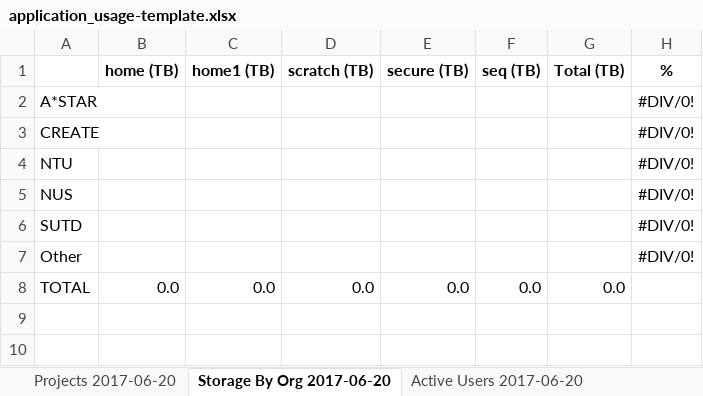
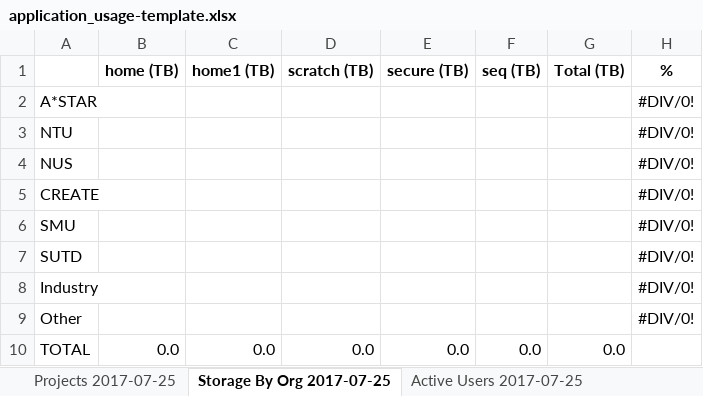
Before and after one commit to nick-wilson/hpc-usage-statistics, an Excel workbook: application_usage-template.xlsx, sheet Storage By Org 2017-07-25, drawn as a sheet; values as stored, in another font and other column widths than the file's, no borders; the diff names each change by its address in the sheet, - before the commit and + after, or states it on an @@ line.

Commit message:
Updated excel template

```diff
--- a/application_usage-template.xlsx (sheet Storage By Org 2017-07-25)
+++ b/application_usage-template.xlsx (sheet Storage By Org 2017-07-25)
-sheet tab: Projects 2017-06-20
+sheet tab: Projects 2017-07-25
-sheet tab: Storage By Org 2017-06-20
+sheet tab: Storage By Org 2017-07-25
-sheet tab: Active Users 2017-06-20
+sheet tab: Active Users 2017-07-25
@@ row 3 moved to row 5: CREATE @@
+row 6: SMU |  |  |  |  |  |  | #DIV/0!
+row 8: Industry |  |  |  |  |  |  | #DIV/0!
```
Also changed, not shown: sheet Active Users 2017-07-25, other sheet tabs, formulas that keep their value, charts or pictures.
